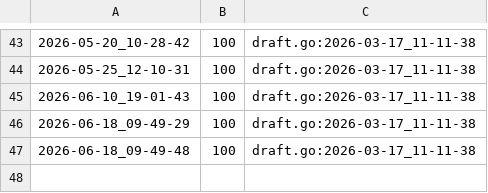
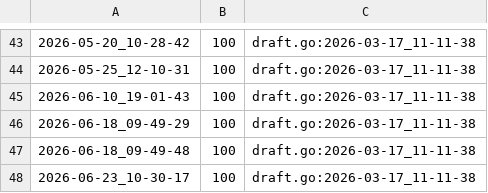
Before and after one commit to qxcode-course/ed-ter-bloco-a-marianoialy, a CSV file: .tko/track/ed@baruel/track.csv, drawn as a sheet; only a part is shown, gaps mark what is left out; the diff names each change by its address in the sheet, - before the commit and + after, or states it on an @@ line.

```diff
--- a/.tko/track/ed@baruel/track.csv
+++ b/.tko/track/ed@baruel/track.csv
+row 48: 2026-06-23_10-30-17 | 100 | draft.go:2026-03-17_11-11-38
```
Also changed, not shown: 16 other files.
